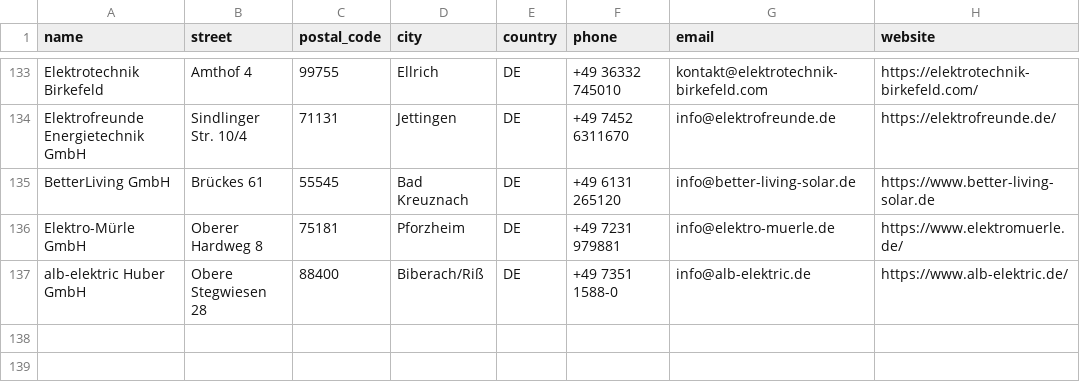
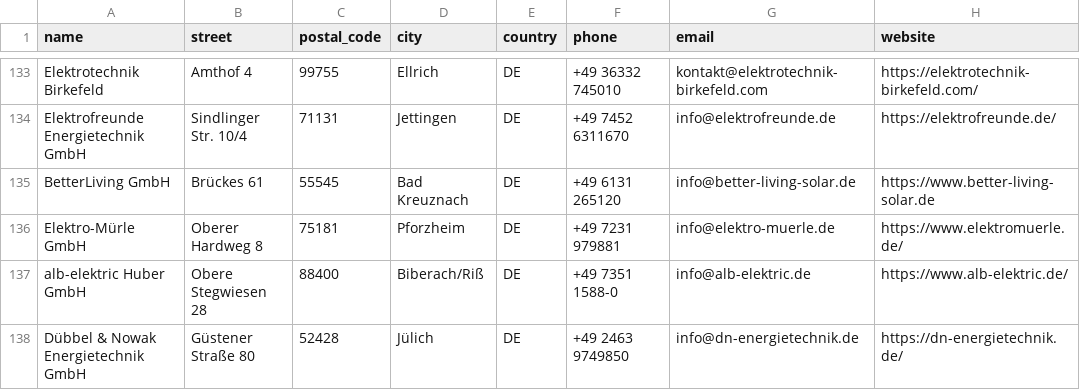
Before and after one commit to Tinkerforge/warp-charger, a CSV file: warp-charger.com/data/electricians.csv, drawn as a sheet; only a part is shown, gaps mark what is left out; the diff names each change by its address in the sheet, - before the commit and + after, or states it on an @@ line.

Commit message:
Add electrician

```diff
--- a/warp-charger.com/data/electricians.csv
+++ b/warp-charger.com/data/electricians.csv
+row 138: Dübbel & Nowak Energietechnik GmbH | Güstener Straße 80 | 52428 | Jülich | DE | +49 2463 9749850 | info@dn-energietechnik.de | https://dn-energietechnik.de/
```
Also changed, not shown: 1 other file.
